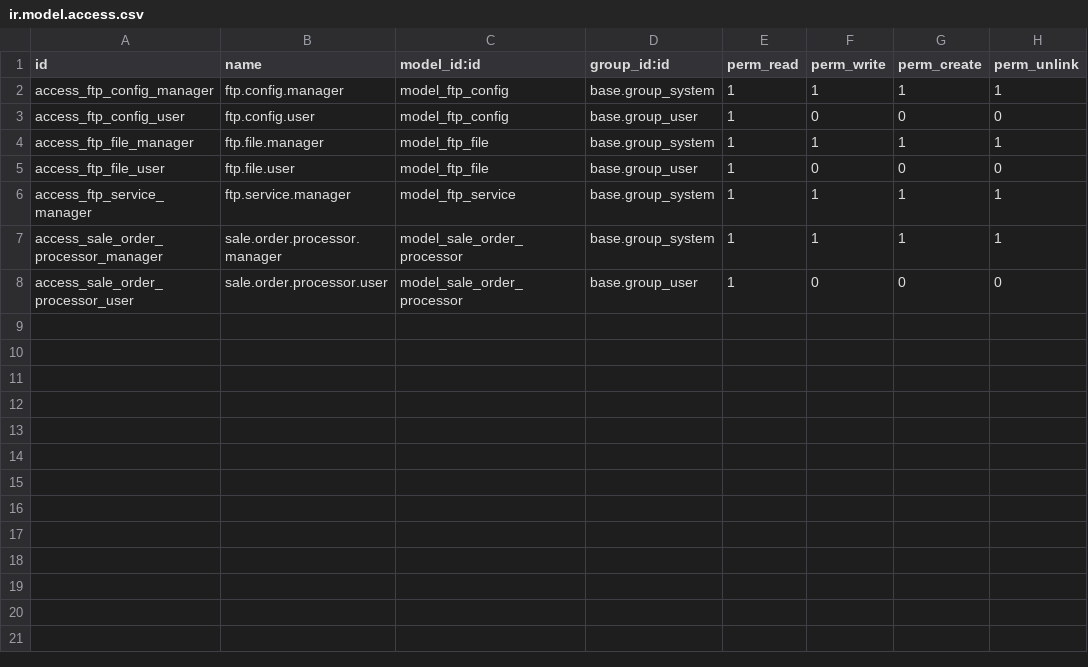
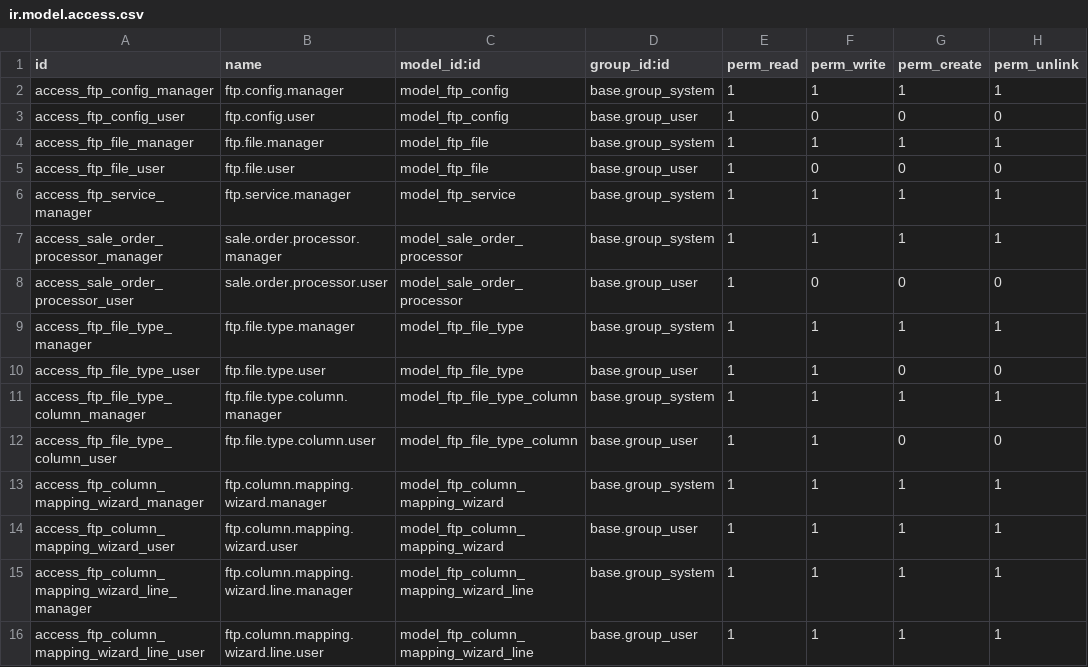
Before and after one commit to b2bcarts/tw-ftp-addons, a CSV file: addons/ftp_cuenta_cliente/security/ir.model.access.csv, drawn as a sheet; the diff names each change by its address in the sheet, - before the commit and + after, or states it on an @@ line.

Commit message:
matching columns

```diff
--- a/addons/ftp_cuenta_cliente/security/ir.model.access.csv
+++ b/addons/ftp_cuenta_cliente/security/ir.model.access.csv
+row 9: access_ftp_file_type_manager | ftp.file.type.manager | model_ftp_file_type | base.group_system | 1 | 1 | 1 | 1
+row 10: access_ftp_file_type_user | ftp.file.type.user | model_ftp_file_type | base.group_user | 1 | 1 | 0 | 0
+row 11: access_ftp_file_type_column_manager | ftp.file.type.column.manager | model_ftp_file_type_column | base.group_system | 1 | 1 | 1 | 1
+row 12: access_ftp_file_type_column_user | ftp.file.type.column.user | model_ftp_file_type_column | base.group_user | 1 | 1 | 0 | 0
+row 13: access_ftp_column_mapping_wizard_manager | ftp.column.mapping.wizard.manager | model_ftp_column_mapping_wizard | base.group_system | 1 | 1 | 1 | 1
+row 14: access_ftp_column_mapping_wizard_user | ftp.column.mapping.wizard.user | model_ftp_column_mapping_wizard | base.group_user | 1 | 1 | 1 | 1
+row 15: access_ftp_column_mapping_wizard_line_manager | ftp.column.mapping.wizard.line.manager | model_ftp_column_mapping_wizard_line | base.group_system | 1 | 1 | 1 | 1
+row 16: access_ftp_column_mapping_wizard_line_user | ftp.column.mapping.wizard.line.user | model_ftp_column_mapping_wizard_line | base.group_user | 1 | 1 | 1 | 1
```
Also changed, not shown: 18 other files.
